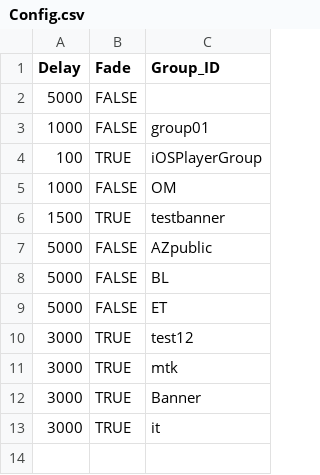
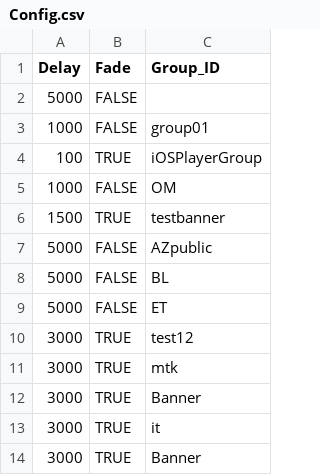
Before and after one commit to KBSOpenSocialGadget/KBSOpenSocialGadget.github.io, a CSV file: Banner/file/config/Config.csv, drawn as a sheet.

Commit message:
Update Config.csv

```diff
--- a/Banner/file/config/Config.csv
+++ b/Banner/file/config/Config.csv
@@ -13 +13,2 @@ Delay,Fade,Group_ID
 3000,TRUE,it
+3000,TRUE,Banner
```
